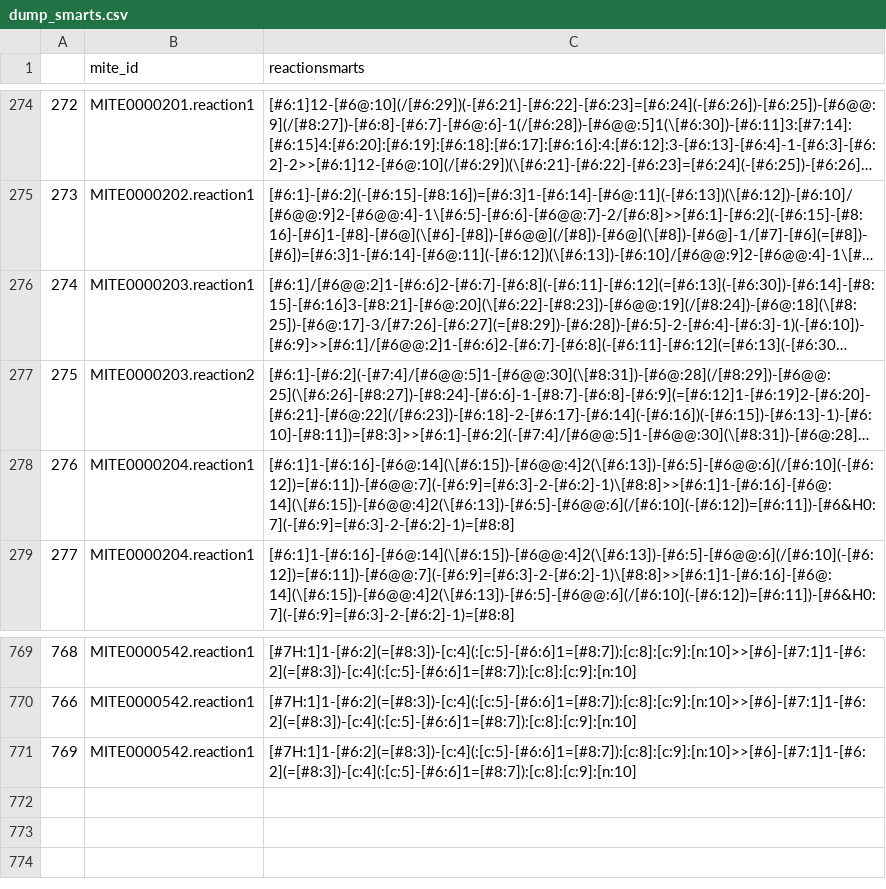
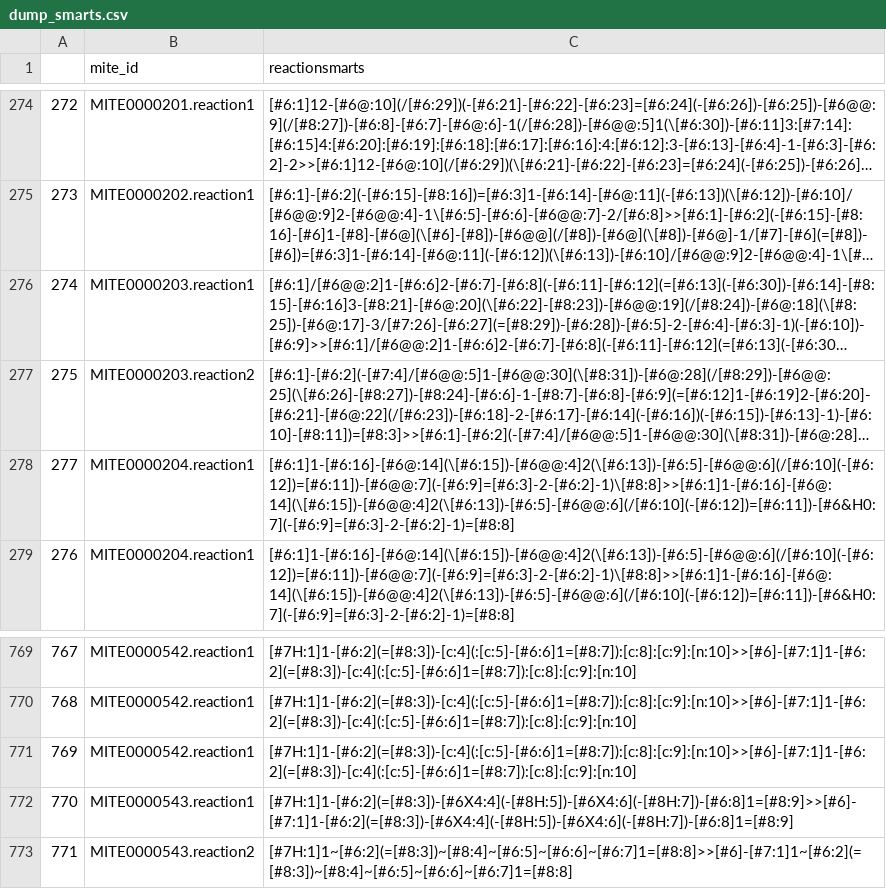
Before and after one commit to mite-standard/mite_data, a CSV file: mite_data/metadata/dump_smarts.csv, drawn as a sheet; only a part is shown, gaps mark what is left out; long unchanged cells end in …; the diff names each change by its address in the sheet, - before the commit and + after, or states it on an @@ line.

```diff
--- a/mite_data/metadata/dump_smarts.csv
+++ b/mite_data/metadata/dump_smarts.csv
@@ column A renumbered between rows 278 and 770 @@
+row 772: 770 | MITE0000543.reaction1 | [#7H:1]1-[#6:2](=[#8:3])-[#6X4:4](-[#8H:5])-[#6X4:6](-[#8H:7])-[#6:8]1=[#8:9]>>[#6]-[#7:1]1-[#6:2](=[#8:3])-[#6X4:4](-[#8H:5])-[#6X4:6](-[#8H:7])-[#6:8]1=[#8:9]
+row 773: 771 | MITE0000543.reaction2 | [#7H:1]1~[#6:2](=[#8:3])~[#8:4]~[#6:5]~[#6:6]~[#6:7]1=[#8:8]>>[#6]-[#7:1]1~[#6:2](=[#8:3])~[#8:4]~[#6:5]~[#6:6]~[#6:7]1=[#8:8]
```
Also changed, not shown: mite_data/metadata/dump_smiles.csv, mite_data/metadata/mite_prot_accessions.csv, 5 other files.
